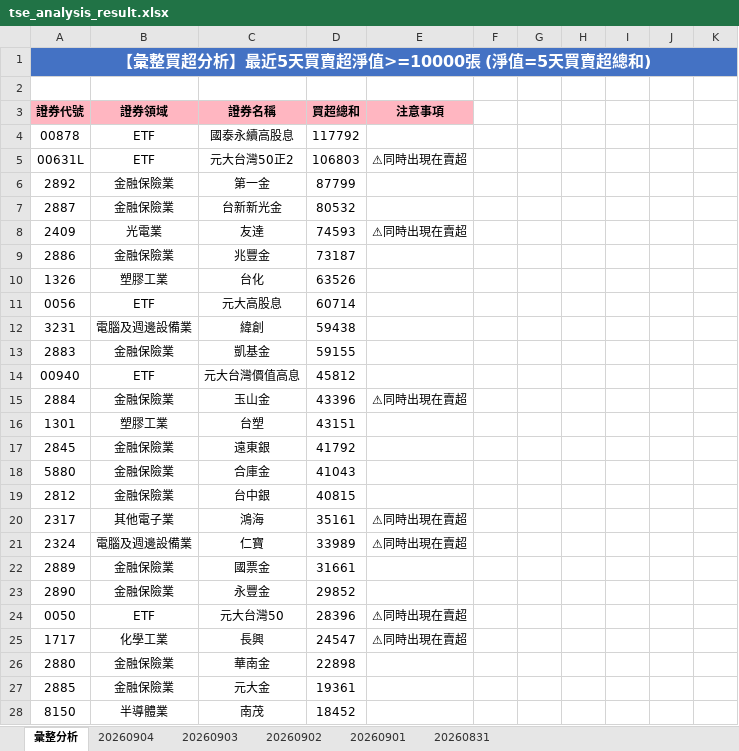
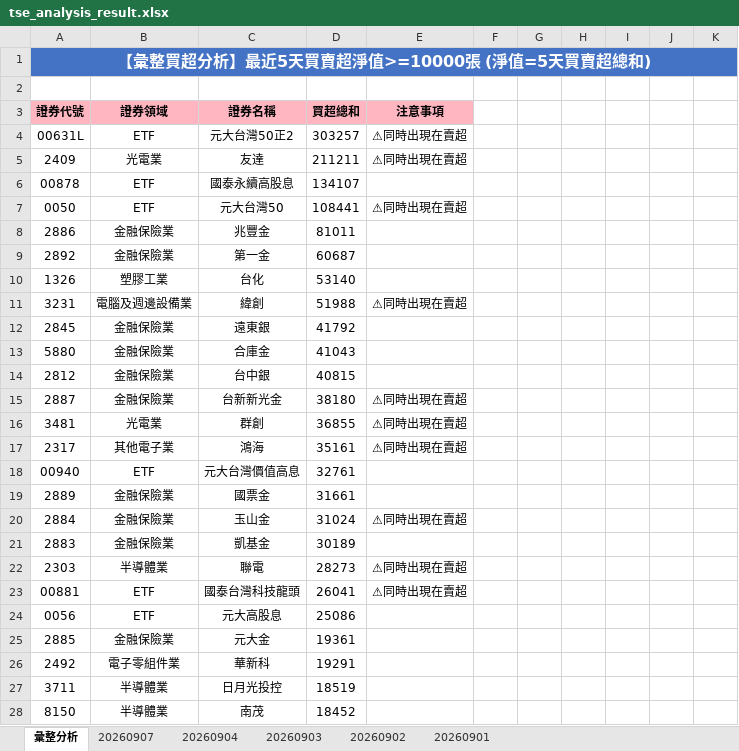
Before and after one commit to ccupcpop/GetDailyStock, an Excel workbook: StockInfo/tse_analysis_result.xlsx, sheet 彙整分析, drawn as a sheet; only a part is shown; values as stored, in another font and other column widths than the file's, no borders; removed rows and columns are numbered as before the commit, all else as after; the diff covers the shown part only; the diff names each change by its address in the sheet, - before the commit and + after, or states it on an @@ line.

```diff
--- a/StockInfo/tse_analysis_result.xlsx (sheet 彙整分析)
+++ b/StockInfo/tse_analysis_result.xlsx (sheet 彙整分析)
-sheet tab: 20260831
+sheet tab: 20260907
-row 4: 00878 | ETF | 國泰永續高股息 | 117792
-D4: 106803
+D4: 303257
-row 6: 2892 | 金融保險業 | 第一金 | 87799
-row 7: 2887 | 金融保險業 | 台新新光金 | 80532
-D5: 74593
+D5: 211211
+row 6: 00878 | ETF | 國泰永續高股息 | 134107
+row 7: 0050 | ETF | 元大台灣50 | 108441 | ⚠同時出現在賣超
-D8: 73187
+D8: 81011
+row 9: 2892 | 金融保險業 | 第一金 | 60687
-D10: 63526
+D10: 53140
-row 11: 0056 | ETF | 元大高股息 | 60714
-D11: 59438
+D11: 51988
-E11: (empty)
+E11: ⚠同時出現在賣超
-row 13: 2883 | 金融保險業 | 凱基金 | 59155
-row 14: 00940 | ETF | 元大台灣價值高息 | 45812
-row 15: 2884 | 金融保險業 | 玉山金 | 43396 | ⚠同時出現在賣超
-row 16: 1301 | 塑膠工業 | 台塑 | 43151
+row 15: 2887 | 金融保險業 | 台新新光金 | 38180 | ⚠同時出現在賣超
+row 16: 3481 | 光電業 | 群創 | 36855 | ⚠同時出現在賣超
-row 21: 2324 | 電腦及週邊設備業 | 仁寶 | 33989 | ⚠同時出現在賣超
+row 18: 00940 | ETF | 元大台灣價值高息 | 32761
-row 23: 2890 | 金融保險業 | 永豐金 | 29852
-row 24: 0050 | ETF | 元大台灣50 | 28396 | ⚠同時出現在賣超
-row 25: 1717 | 化學工業 | 長興 | 24547 | ⚠同時出現在賣超
-row 26: 2880 | 金融保險業 | 華南金 | 22898
+row 20: 2884 | 金融保險業 | 玉山金 | 31024 | ⚠同時出現在賣超
+row 21: 2883 | 金融保險業 | 凱基金 | 30189
+row 22: 2303 | 半導體業 | 聯電 | 28273 | ⚠同時出現在賣超
+row 23: 00881 | ETF | 國泰台灣科技龍頭 | 26041 | ⚠同時出現在賣超
+row 24: 0056 | ETF | 元大高股息 | 25086
+row 26: 2492 | 電子零組件業 | 華新科 | 19291
+row 27: 3711 | 半導體業 | 日月光投控 | 18519
```
Also changed, not shown: 57 added rows, 49 removed rows and 41 edited cells elsewhere in this sheet, sheet 20260904, StockInfo/otc_analysis_result.xlsx, 12 other files.
